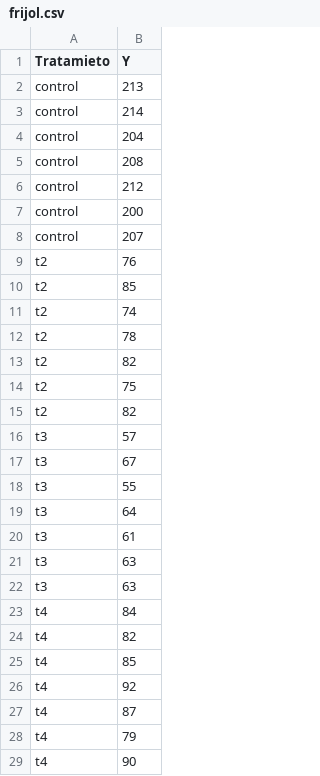
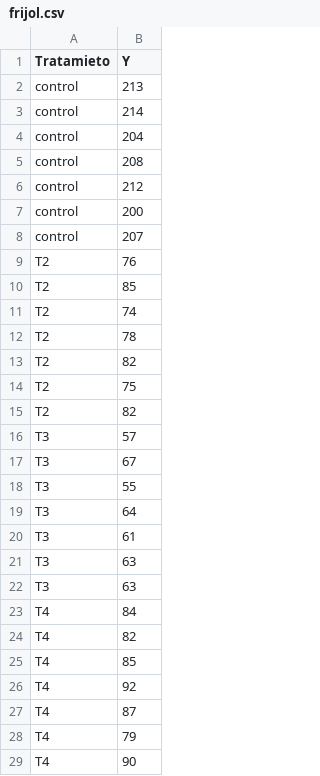
Before and after one commit to jairoflorescastillo/Disenoexperimental, a CSV file: frijol.csv, drawn as a sheet.

Commit message:
Add files via upload

```diff
--- a/frijol.csv
+++ b/frijol.csv
@@ -8,22 +8,22 @@ control;200
 control;207
-t2;76
-t2;85
-t2;74
-t2;78
-t2;82
-t2;75
-t2;82
-t3;57
-t3;67
-t3;55
-t3;64
-t3;61
-t3;63
-t3;63
-t4;84
-t4;82
-t4;85
-t4;92
-t4;87
-t4;79
-t4;90
+T2;76
+T2;85
+T2;74
+T2;78
+T2;82
+T2;75
+T2;82
+T3;57
+T3;67
+T3;55
+T3;64
+T3;61
+T3;63
+T3;63
+T4;84
+T4;82
+T4;85
+T4;92
+T4;87
+T4;79
+T4;90
```
